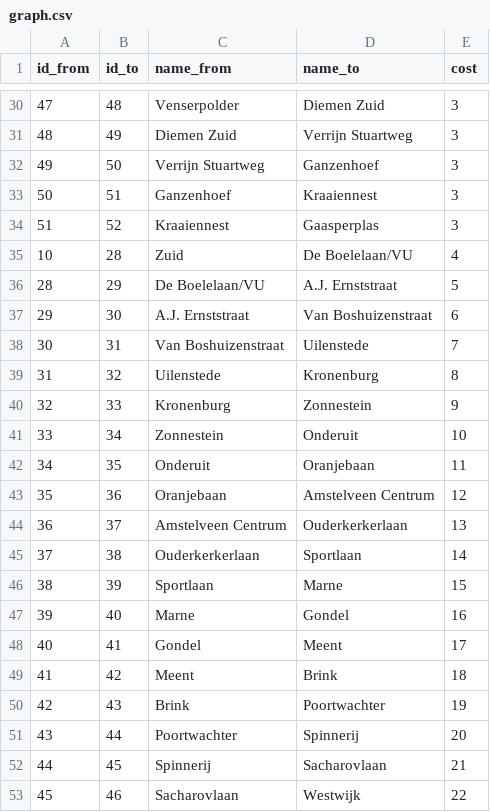
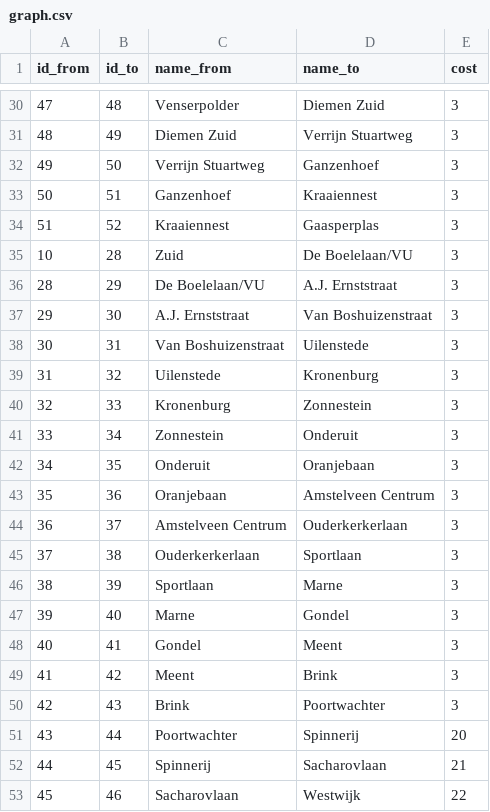
Before and after one commit to nextgis/metro4all, a CSV file: data/ams/graph.csv, drawn as a sheet; only a part is shown, gaps mark what is left out.

Commit message:
fix ams graph weights

```diff
--- a/data/ams/graph.csv
+++ b/data/ams/graph.csv
@@ -34,18 +34,18 @@ id_from;id_to;name_from;name_to;cost
 51;52;Kraaiennest;Gaasperplas ;3
-10;28;Zuid;De Boelelaan/VU;4
-28;29;De Boelelaan/VU;A.J. Ernststraat;5
-29;30;A.J. Ernststraat;Van Boshuizenstraat;6
-30;31;Van Boshuizenstraat;Uilenstede;7
-31;32;Uilenstede;Kronenburg;8
-32;33;Kronenburg;Zonnestein;9
-33;34;Zonnestein;Onderuit;10
-34;35;Onderuit;Oranjebaan;11
-35;36;Oranjebaan;Amstelveen Centrum;12
-36;37;Amstelveen Centrum;Ouderkerkerlaan;13
-37;38;Ouderkerkerlaan;Sportlaan;14
-38;39;Sportlaan;Marne;15
-39;40;Marne;Gondel;16
-40;41;Gondel;Meent;17
-41;42;Meent;Brink;18
-42;43;Brink;Poortwachter;19
+10;28;Zuid;De Boelelaan/VU;3
+28;29;De Boelelaan/VU;A.J. Ernststraat;3
+29;30;A.J. Ernststraat;Van Boshuizenstraat;3
+30;31;Van Boshuizenstraat;Uilenstede;3
+31;32;Uilenstede;Kronenburg;3
+32;33;Kronenburg;Zonnestein;3
+33;34;Zonnestein;Onderuit;3
+34;35;Onderuit;Oranjebaan;3
+35;36;Oranjebaan;Amstelveen Centrum;3
+36;37;Amstelveen Centrum;Ouderkerkerlaan;3
+37;38;Ouderkerkerlaan;Sportlaan;3
+38;39;Sportlaan;Marne;3
+39;40;Marne;Gondel;3
+40;41;Gondel;Meent;3
+41;42;Meent;Brink;3
+42;43;Brink;Poortwachter;3
 43;44;Poortwachter;Spinnerij;20
```
